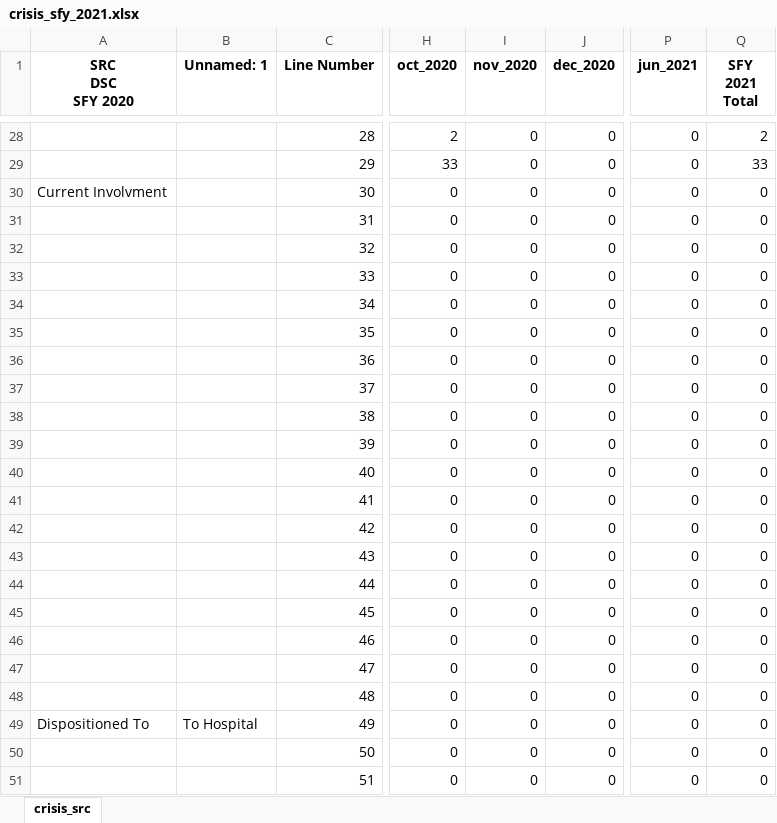
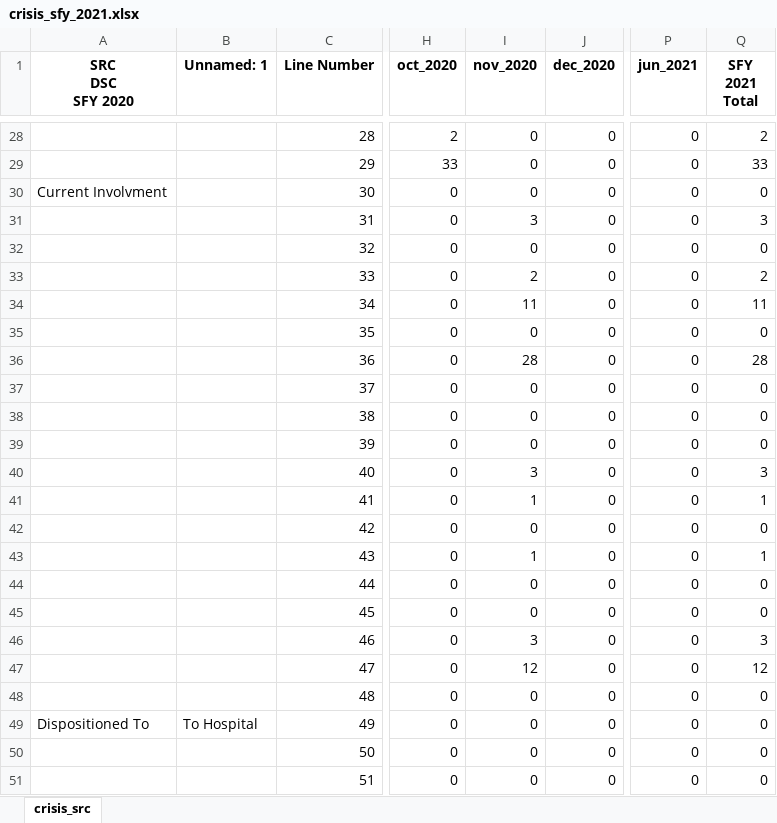
Before and after one commit to elijahanderson/KHIT-scripts, an Excel workbook: crisis_src/crisis_sfy_2021.xlsx, sheet crisis_src, drawn as a sheet; only a part is shown, gaps mark what is left out; values as stored, in another font and other column widths than the file's, no borders; the diff names each change by its address in the sheet, - before the commit and + after, or states it on an @@ line.

```diff
--- a/crisis_src/crisis_sfy_2021.xlsx (sheet crisis_src)
+++ b/crisis_src/crisis_sfy_2021.xlsx (sheet crisis_src)
-I31 (nov_2020): 0
+I31 (nov_2020): 3
-Q31 (SFY 2021 Total): 0
+Q31 (SFY 2021 Total): 3
-I33 (nov_2020): 0
+I33 (nov_2020): 2
-Q33 (SFY 2021 Total): 0
+Q33 (SFY 2021 Total): 2
-I34 (nov_2020): 0
+I34 (nov_2020): 11
-Q34 (SFY 2021 Total): 0
+Q34 (SFY 2021 Total): 11
-I36 (nov_2020): 0
+I36 (nov_2020): 28
-Q36 (SFY 2021 Total): 0
+Q36 (SFY 2021 Total): 28
-I40 (nov_2020): 0
+I40 (nov_2020): 3
-Q40 (SFY 2021 Total): 0
+Q40 (SFY 2021 Total): 3
-I41 (nov_2020): 0
+I41 (nov_2020): 1
-Q41 (SFY 2021 Total): 0
+Q41 (SFY 2021 Total): 1
-I43 (nov_2020): 0
+I43 (nov_2020): 1
-Q43 (SFY 2021 Total): 0
+Q43 (SFY 2021 Total): 1
-I46 (nov_2020): 0
+I46 (nov_2020): 3
-Q46 (SFY 2021 Total): 0
+Q46 (SFY 2021 Total): 3
-I47 (nov_2020): 0
+I47 (nov_2020): 12
-Q47 (SFY 2021 Total): 0
+Q47 (SFY 2021 Total): 12
```
Also changed, not shown: 2 other files.
